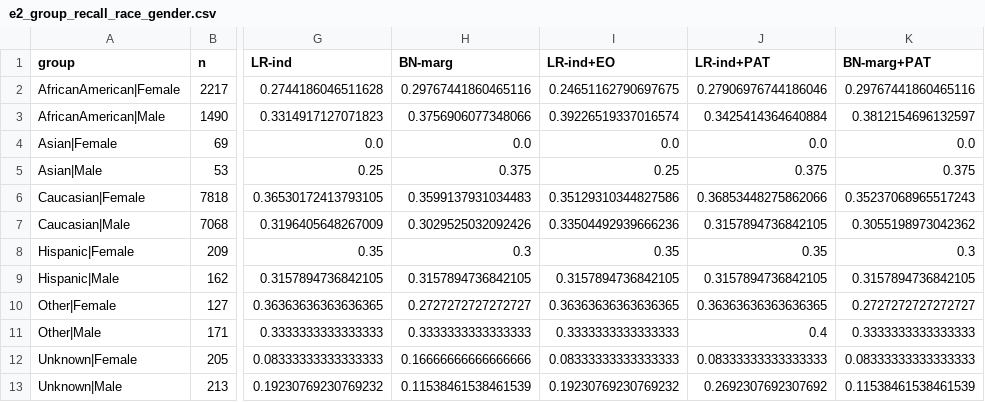
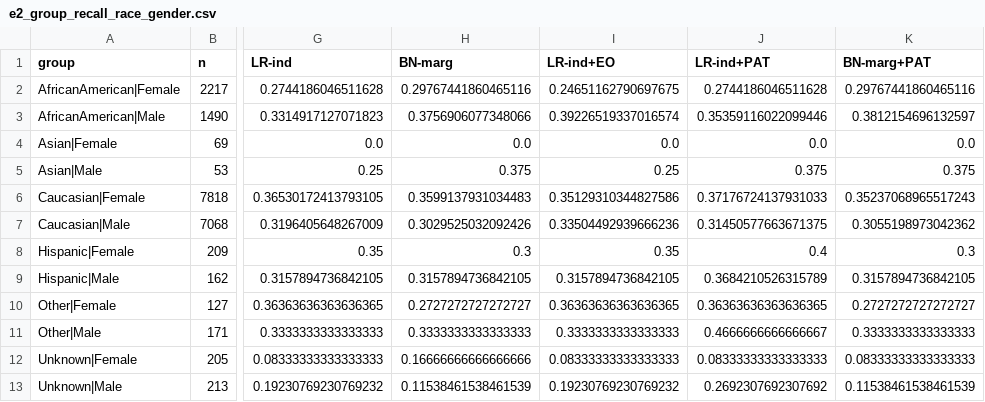
Before and after one commit to Rutvik844/afgml-readmission-fairness, a CSV file: results/tables/e2_group_recall_race_gender.csv, drawn as a sheet; only a part is shown, gaps mark what is left out; the diff names each change by its address in the sheet, - before the commit and + after, or states it on an @@ line.

```diff
--- a/results/tables/e2_group_recall_race_gender.csv
+++ b/results/tables/e2_group_recall_race_gender.csv
-J2 (LR-ind+PAT): 0.27906976744186046
+J2 (LR-ind+PAT): 0.2744186046511628
-J3 (LR-ind+PAT): 0.3425414364640884
+J3 (LR-ind+PAT): 0.35359116022099446
-J6 (LR-ind+PAT): 0.36853448275862066
+J6 (LR-ind+PAT): 0.37176724137931033
-J7 (LR-ind+PAT): 0.3157894736842105
+J7 (LR-ind+PAT): 0.31450577663671375
-J8 (LR-ind+PAT): 0.35
+J8 (LR-ind+PAT): 0.4
-J9 (LR-ind+PAT): 0.3157894736842105
+J9 (LR-ind+PAT): 0.3684210526315789
-J11 (LR-ind+PAT): 0.4
+J11 (LR-ind+PAT): 0.4666666666666667
```
Also changed, not shown: results/tables/ablations.csv, results/tables/confirmatory_primary_test_holm.csv, 26 other files.
